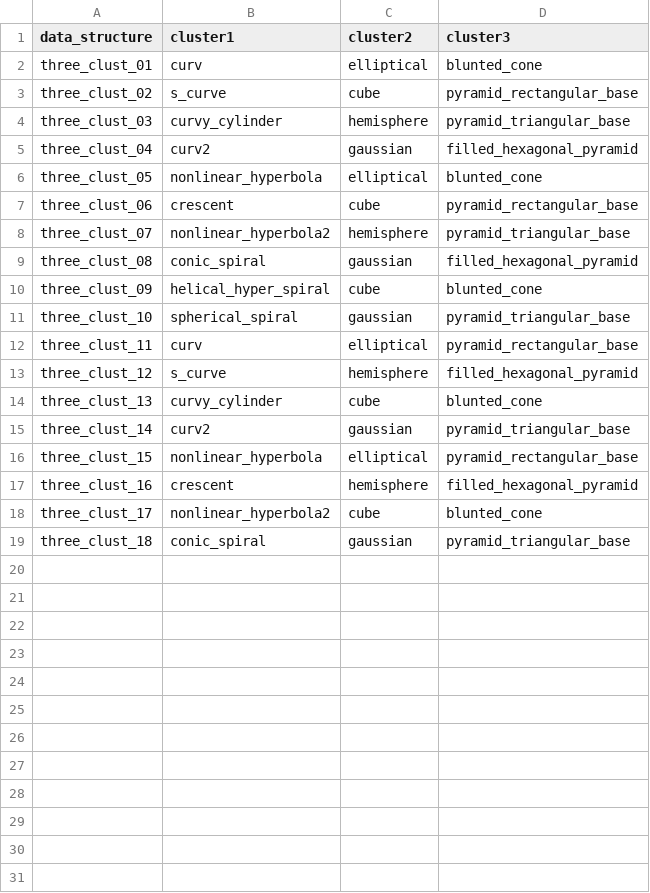
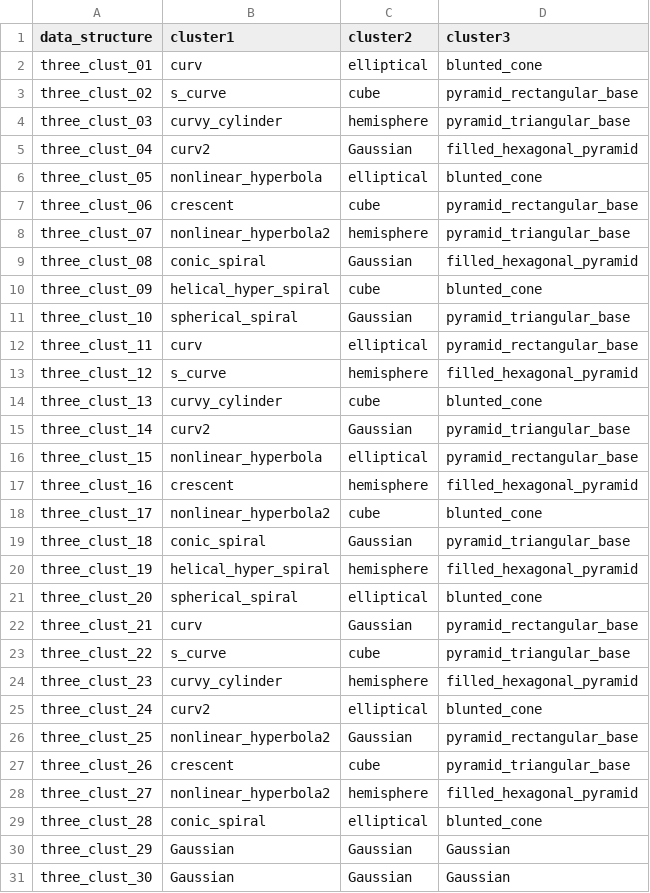
Before and after one commit to JayaniLakshika/Monash_PhD_thesis, a CSV file: data/vis-exp/data_structures_components.csv, drawn as a sheet.

Commit message:
Updated appedix data structure table

```diff
--- a/data/vis-exp/data_structures_components.csv
+++ b/data/vis-exp/data_structures_components.csv
@@ -4,3 +4,3 @@ three_clust_02,s_curve,cube,pyramid_rectangular_base
 three_clust_03,curvy_cylinder,hemisphere,pyramid_triangular_base
-three_clust_04,curv2,gaussian,filled_hexagonal_pyramid
+three_clust_04,curv2,Gaussian,filled_hexagonal_pyramid
 three_clust_05,nonlinear_hyperbola,elliptical,blunted_cone
@@ -8,5 +8,5 @@ three_clust_06,crescent,cube,pyramid_rectangular_base
 three_clust_07,nonlinear_hyperbola2,hemisphere,pyramid_triangular_base
-three_clust_08,conic_spiral,gaussian,filled_hexagonal_pyramid
+three_clust_08,conic_spiral,Gaussian,filled_hexagonal_pyramid
 three_clust_09,helical_hyper_spiral,cube,blunted_cone
-three_clust_10,spherical_spiral,gaussian,pyramid_triangular_base
+three_clust_10,spherical_spiral,Gaussian,pyramid_triangular_base
 three_clust_11,curv,elliptical,pyramid_rectangular_base
@@ -14,3 +14,3 @@ three_clust_12,s_curve,hemisphere,filled_hexagonal_pyramid
 three_clust_13,curvy_cylinder,cube,blunted_cone
-three_clust_14,curv2,gaussian,pyramid_triangular_base
+three_clust_14,curv2,Gaussian,pyramid_triangular_base
 three_clust_15,nonlinear_hyperbola,elliptical,pyramid_rectangular_base
@@ -18,2 +18,14 @@ three_clust_16,crescent,hemisphere,filled_hexagonal_pyramid
 three_clust_17,nonlinear_hyperbola2,cube,blunted_cone
-three_clust_18,conic_spiral,gaussian,pyramid_triangular_base
+three_clust_18,conic_spiral,Gaussian,pyramid_triangular_base
+three_clust_19,helical_hyper_spiral,hemisphere,filled_hexagonal_pyramid
+three_clust_20,spherical_spiral,elliptical,blunted_cone
+three_clust_21,curv,Gaussian,pyramid_rectangular_base
+three_clust_22,s_curve,cube,pyramid_triangular_base
+three_clust_23,curvy_cylinder,hemisphere,filled_hexagonal_pyramid
+three_clust_24,curv2,elliptical,blunted_cone
+three_clust_25,nonlinear_hyperbola2,Gaussian,pyramid_rectangular_base
+three_clust_26,crescent,cube,pyramid_triangular_base
+three_clust_27,nonlinear_hyperbola2,hemisphere,filled_hexagonal_pyramid
+three_clust_28,conic_spiral,elliptical,blunted_cone
+three_clust_29,Gaussian,Gaussian,Gaussian
+three_clust_30,Gaussian,Gaussian,Gaussian
```
Also changed, not shown: 12 other files.
